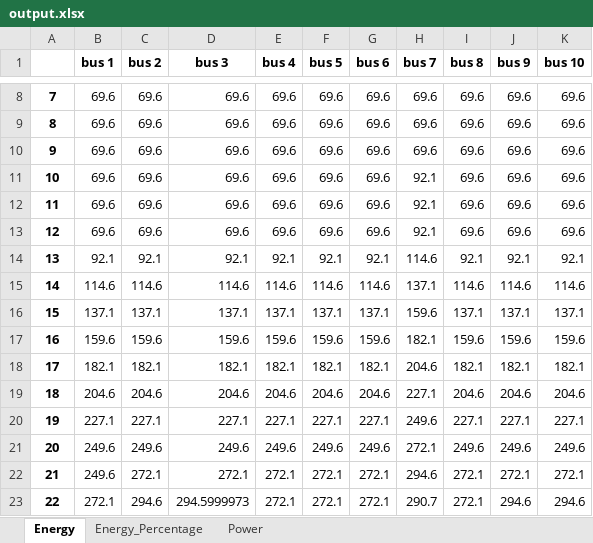
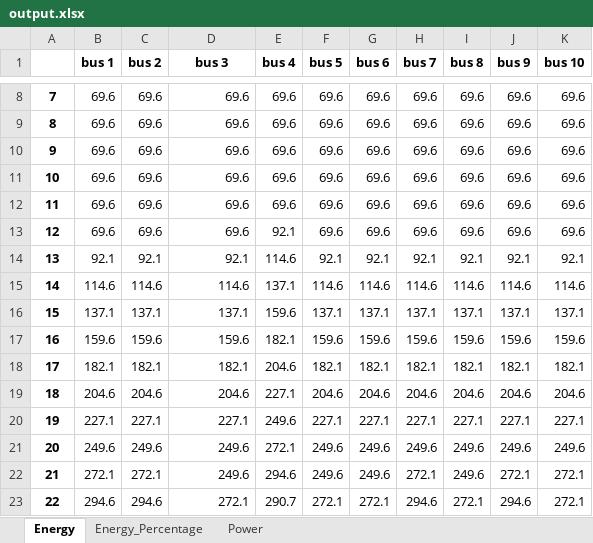
Before and after one commit to jmanzolli/VPPC-2024-Tutorial, an Excel workbook: output.xlsx, sheet Energy, drawn as a sheet; only a part is shown, gaps mark what is left out; values as stored, in another font and other column widths than the file's, no borders; the diff covers the shown part only; the diff names each change by its address in the sheet, - before the commit and + after, or states it on an @@ line.

```diff
--- a/output.xlsx (sheet Energy)
+++ b/output.xlsx (sheet Energy)
-H11:H13 (bus 7): 92.1
+H11:H13 (bus 7): 69.6
-E13 (bus 4): 69.6
+E13 (bus 4): 92.1
-E14 (bus 4): 92.1
+E14 (bus 4): 114.6
-H14 (bus 7): 114.6
+H14 (bus 7): 92.1
-E15 (bus 4): 114.6
+E15 (bus 4): 137.1
-H15 (bus 7): 137.1
+H15 (bus 7): 114.6
-E16 (bus 4): 137.1
+E16 (bus 4): 159.6
-H16 (bus 7): 159.6
+H16 (bus 7): 137.1
-E17 (bus 4): 159.6
+E17 (bus 4): 182.1
-H17 (bus 7): 182.1
+H17 (bus 7): 159.6
-E18 (bus 4): 182.1
+E18 (bus 4): 204.6
-H18 (bus 7): 204.6
+H18 (bus 7): 182.1
-E19 (bus 4): 204.6
+E19 (bus 4): 227.1
-H19 (bus 7): 227.1
+H19 (bus 7): 204.6
-E20 (bus 4): 227.1
+E20 (bus 4): 249.6
-H20 (bus 7): 249.6
+H20 (bus 7): 227.1
-E21 (bus 4): 249.6
+E21 (bus 4): 272.1
-H21 (bus 7): 272.1
+H21 (bus 7): 249.6
-B22 (bus 1): 249.6
+B22 (bus 1): 272.1
-D22 (bus 3): 272.1
+D22 (bus 3): 249.6
-E22 (bus 4): 272.1
+E22 (bus 4): 294.6
-F22 (bus 5): 272.1
+F22 (bus 5): 249.6
-G22 (bus 6): 272.1
+G22 (bus 6): 249.6
-H22 (bus 7): 294.6
+H22 (bus 7): 272.1
-I22 (bus 8): 272.1
+I22 (bus 8): 249.6
-B23 (bus 1): 272.1
+B23 (bus 1): 294.6
-D23 (bus 3): 294.5999973
+D23 (bus 3): 272.1
-E23 (bus 4): 272.1
+E23 (bus 4): 290.7
-H23 (bus 7): 290.7
+H23 (bus 7): 294.6
-K23 (bus 10): 294.6
+K23 (bus 10): 272.1
```
Also changed, not shown: 511 edited cells elsewhere in this sheet, sheet Energy_Percentage, sheet Power, 2 other files.
